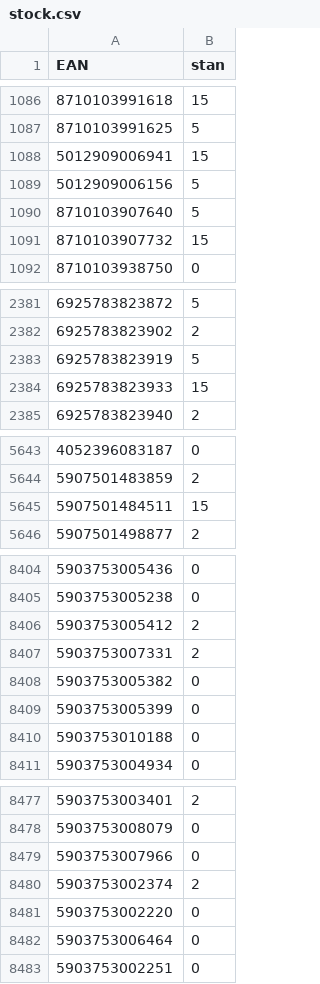
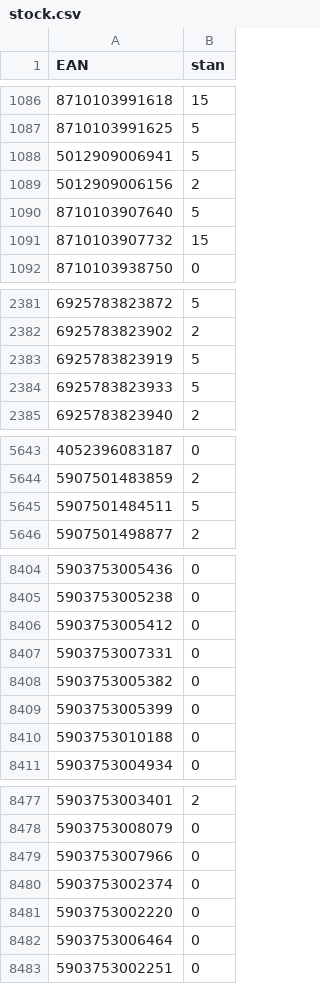
Before and after one commit to mbtylla/varle-xml, a CSV file: stock.csv, drawn as a sheet; only a part is shown, gaps mark what is left out.

```diff
--- a/stock.csv
+++ b/stock.csv
@@ -1087,4 +1087,4 @@ EAN,stan
 8710103991625,5
-5012909006941,15
-5012909006156,5
+5012909006941,5
+5012909006156,2
 8710103907640,5
@@ -2383,3 +2383,3 @@ EAN,stan
 6925783823919,5
-6925783823933,15
+6925783823933,5
 6925783823940,2
@@ -5644,3 +5644,3 @@ EAN,stan
 5907501483859,2
-5907501484511,15
+5907501484511,5
 5907501498877,2
@@ -8405,4 +8405,4 @@ EAN,stan
 5903753005238,0
-5903753005412,2
-5903753007331,2
+5903753005412,0
+5903753007331,0
 5903753005382,0
@@ -8479,3 +8479,3 @@ EAN,stan
 5903753007966,0
-5903753002374,2
+5903753002374,0
 5903753002220,0
```
Also changed, not shown: 2 other files.
